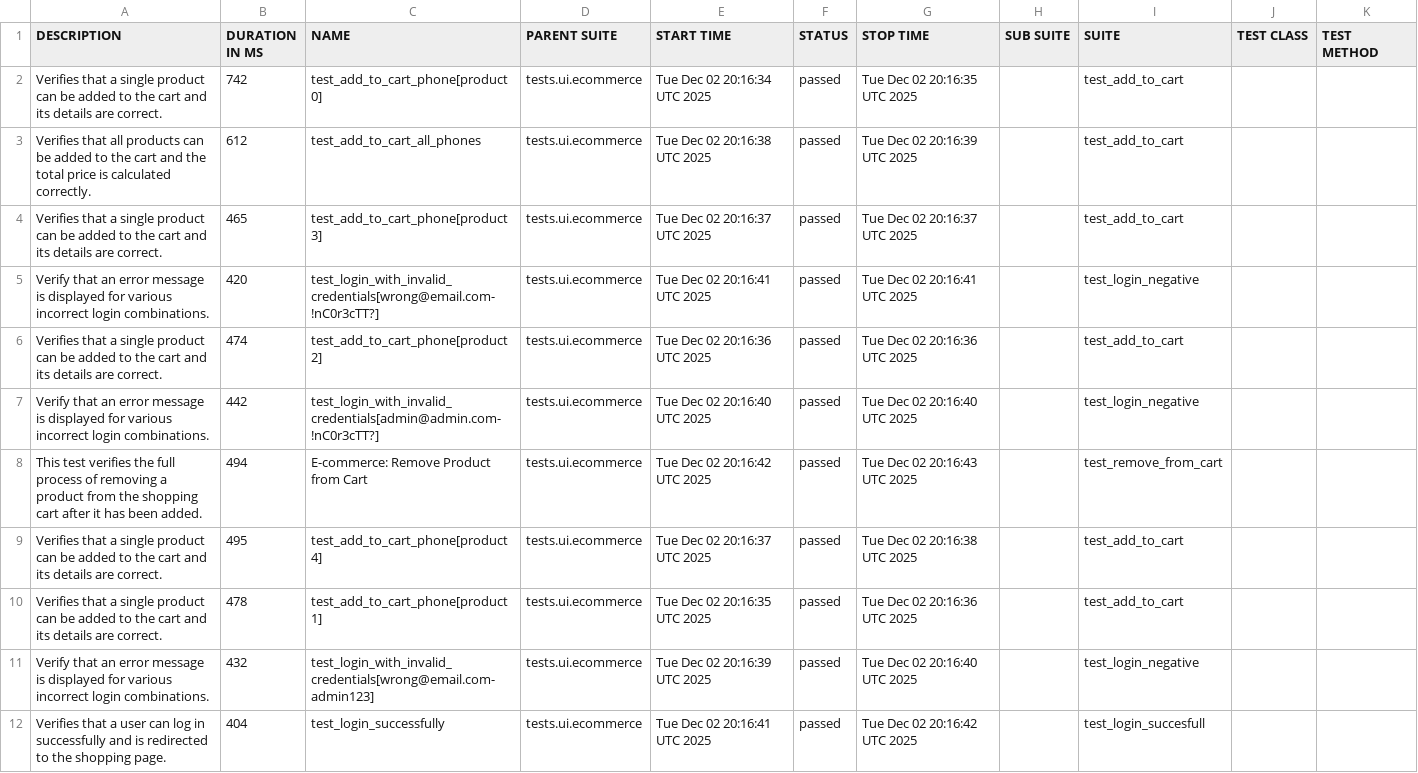
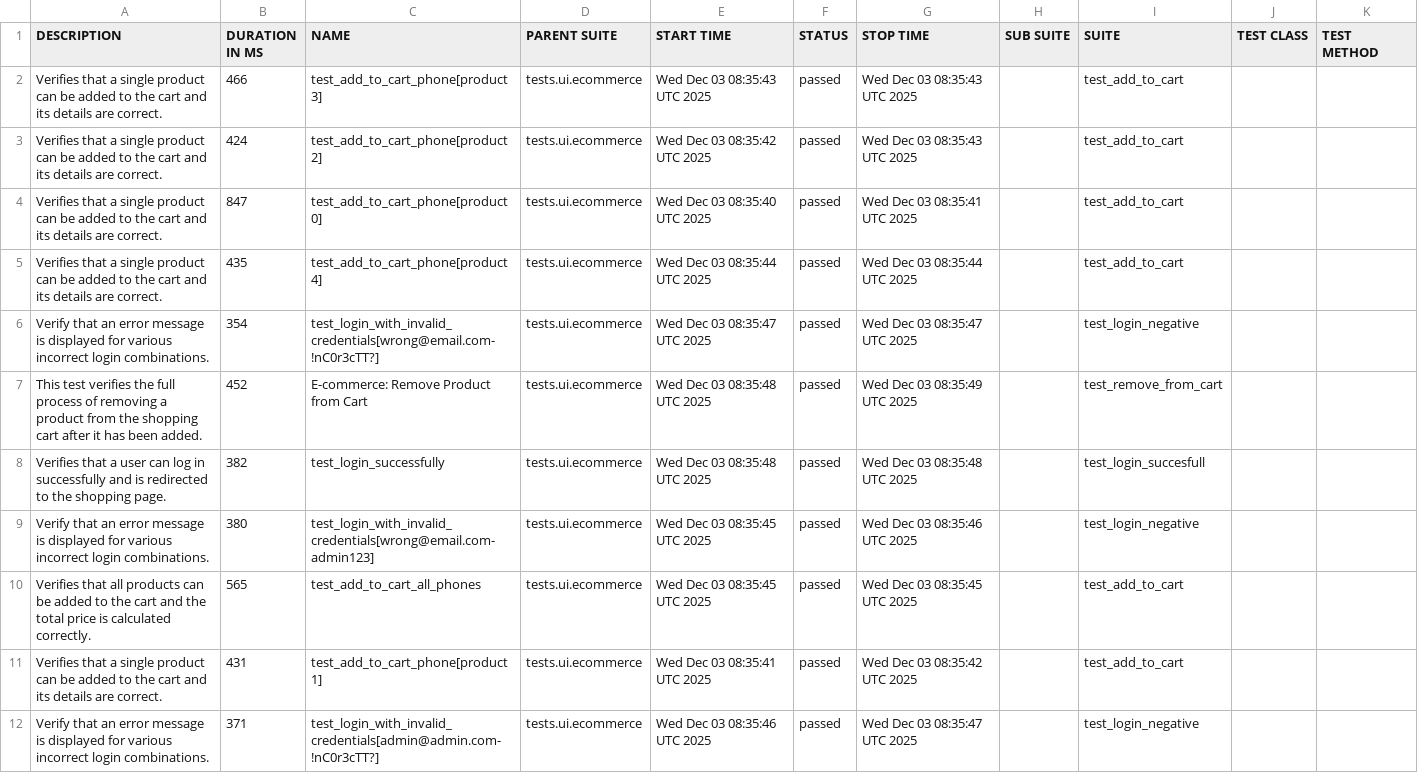
Before and after one commit to MateuszMagiera/qa_practice_ecommerce, a CSV file: data/suites.csv, drawn as a sheet.

```diff
--- a/data/suites.csv
+++ b/data/suites.csv
@@ -1,12 +1,12 @@
 "DESCRIPTION","DURATION IN MS","NAME","PARENT SUITE","START TIME","STATUS","STOP TIME","SUB SUITE","SUITE","TEST CLASS","TEST METHOD"
-"Verifies that a single product can be added to the cart and its details are correct.","742","test_add_to_cart_phone[product0]","tests.ui.ecommerce","Tue Dec 02 20:16:34 UTC 2025","passed","Tue Dec 02 20:16:35 UTC 2025","","test_add_to_cart","",""
-"Verifies that all products can be added to the cart and the total price is calculated correctly.","612","test_add_to_cart_all_phones","tests.ui.ecommerce","Tue Dec 02 20:16:38 UTC 2025","passed","Tue Dec 02 20:16:39 UTC 2025","","test_add_to_cart","",""
-"Verifies that a single product can be added to the cart and its details are correct.","465","test_add_to_cart_phone[product3]","tests.ui.ecommerce","Tue Dec 02 20:16:37 UTC 2025","passed","Tue Dec 02 20:16:37 UTC 2025","","test_add_to_cart","",""
-"Verify that an error message is displayed for various incorrect login combinations.","420","test_login_with_invalid_credentials[wrong@email.com-!nC0r3cTT?]","tests.ui.ecommerce","Tue Dec 02 20:16:41 UTC 2025","passed","Tue Dec 02 20:16:41 UTC 2025","","test_login_negative","",""
-"Verifies that a single product can be added to the cart and its details are correct.","474","test_add_to_cart_phone[product2]","tests.ui.ecommerce","Tue Dec 02 20:16:36 UTC 2025","passed","Tue Dec 02 20:16:36 UTC 2025","","test_add_to_cart","",""
-"Verify that an error message is displayed for various incorrect login combinations.","442","test_login_with_invalid_credentials[admin@admin.com-!nC0r3cTT?]","tests.ui.ecommerce","Tue Dec 02 20:16:40 UTC 2025","passed","Tue Dec 02 20:16:40 UTC 2025","","test_login_negative","",""
-"This test verifies the full process of removing a product from the shopping cart after it has been added.","494","E-commerce: Remove Product from Cart","tests.ui.ecommerce","Tue Dec 02 20:16:42 UTC 2025","passed","Tue Dec 02 20:16:43 UTC 2025","","test_remove_from_cart","",""
-"Verifies that a single product can be added to the cart and its details are correct.","495","test_add_to_cart_phone[product4]","tests.ui.ecommerce","Tue Dec 02 20:16:37 UTC 2025","passed","Tue Dec 02 20:16:38 UTC 2025","","test_add_to_cart","",""
-"Verifies that a single product can be added to the cart and its details are correct.","478","test_add_to_cart_phone[product1]","tests.ui.ecommerce","Tue Dec 02 20:16:35 UTC 2025","passed","Tue Dec 02 20:16:36 UTC 2025","","test_add_to_cart","",""
-"Verify that an error message is displayed for various incorrect login combinations.","432","test_login_with_invalid_credentials[wrong@email.com-admin123]","tests.ui.ecommerce","Tue Dec 02 20:16:39 UTC 2025","passed","Tue Dec 02 20:16:40 UTC 2025","","test_login_negative","",""
-"Verifies that a user can log in successfully and is redirected to the shopping page.","404","test_login_successfully","tests.ui.ecommerce","Tue Dec 02 20:16:41 UTC 2025","passed","Tue Dec 02 20:16:42 UTC 2025","","test_login_succesfull","",""
+"Verifies that a single product can be added to the cart and its details are correct.","466","test_add_to_cart_phone[product3]","tests.ui.ecommerce","Wed Dec 03 08:35:43 UTC 2025","passed","Wed Dec 03 08:35:43 UTC 2025","","test_add_to_cart","",""
+"Verifies that a single product can be added to the cart and its details are correct.","424","test_add_to_cart_phone[product2]","tests.ui.ecommerce","Wed Dec 03 08:35:42 UTC 2025","passed","Wed Dec 03 08:35:43 UTC 2025","","test_add_to_cart","",""
+"Verifies that a single product can be added to the cart and its details are correct.","847","test_add_to_cart_phone[product0]","tests.ui.ecommerce","Wed Dec 03 08:35:40 UTC 2025","passed","Wed Dec 03 08:35:41 UTC 2025","","test_add_to_cart","",""
+"Verifies that a single product can be added to the cart and its details are correct.","435","test_add_to_cart_phone[product4]","tests.ui.ecommerce","Wed Dec 03 08:35:44 UTC 2025","passed","Wed Dec 03 08:35:44 UTC 2025","","test_add_to_cart","",""
+"Verify that an error message is displayed for various incorrect login combinations.","354","test_login_with_invalid_credentials[wrong@email.com-!nC0r3cTT?]","tests.ui.ecommerce","Wed Dec 03 08:35:47 UTC 2025","passed","Wed Dec 03 08:35:47 UTC 2025","","test_login_negative","",""
+"This test verifies the full process of removing a product from the shopping cart after it has been added.","452","E-commerce: Remove Product from Cart","tests.ui.ecommerce","Wed Dec 03 08:35:48 UTC 2025","passed","Wed Dec 03 08:35:49 UTC 2025","","test_remove_from_cart","",""
+"Verifies that a user can log in successfully and is redirected to the shopping page.","382","test_login_successfully","tests.ui.ecommerce","Wed Dec 03 08:35:48 UTC 2025","passed","Wed Dec 03 08:35:48 UTC 2025","","test_login_succesfull","",""
+"Verify that an error message is displayed for various incorrect login combinations.","380","test_login_with_invalid_credentials[wrong@email.com-admin123]","tests.ui.ecommerce","Wed Dec 03 08:35:45 UTC 2025","passed","Wed Dec 03 08:35:46 UTC 2025","","test_login_negative","",""
+"Verifies that all products can be added to the cart and the total price is calculated correctly.","565","test_add_to_cart_all_phones","tests.ui.ecommerce","Wed Dec 03 08:35:45 UTC 2025","passed","Wed Dec 03 08:35:45 UTC 2025","","test_add_to_cart","",""
+"Verifies that a single product can be added to the cart and its details are correct.","431","test_add_to_cart_phone[product1]","tests.ui.ecommerce","Wed Dec 03 08:35:41 UTC 2025","passed","Wed Dec 03 08:35:42 UTC 2025","","test_add_to_cart","",""
+"Verify that an error message is displayed for various incorrect login combinations.","371","test_login_with_invalid_credentials[admin@admin.com-!nC0r3cTT?]","tests.ui.ecommerce","Wed Dec 03 08:35:46 UTC 2025","passed","Wed Dec 03 08:35:47 UTC 2025","","test_login_negative","",""
```
Also changed, not shown: 58 other files.
